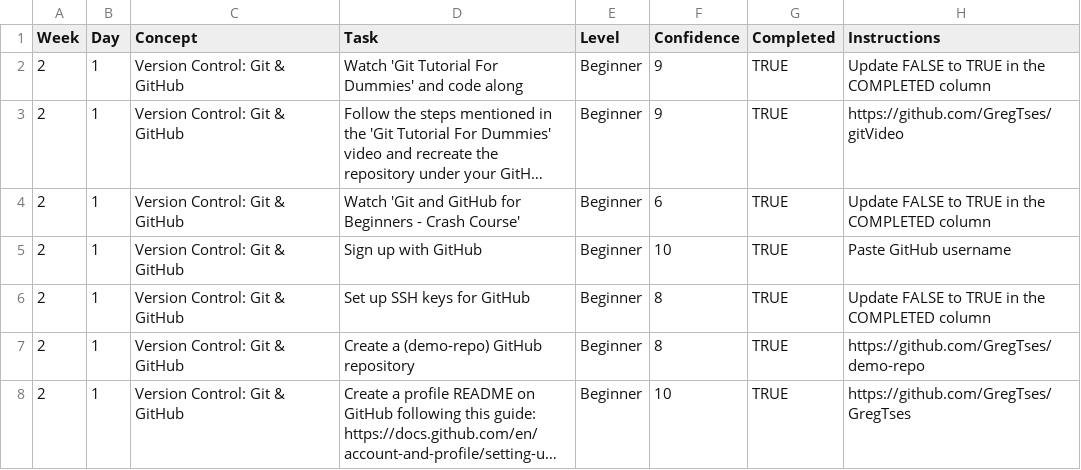
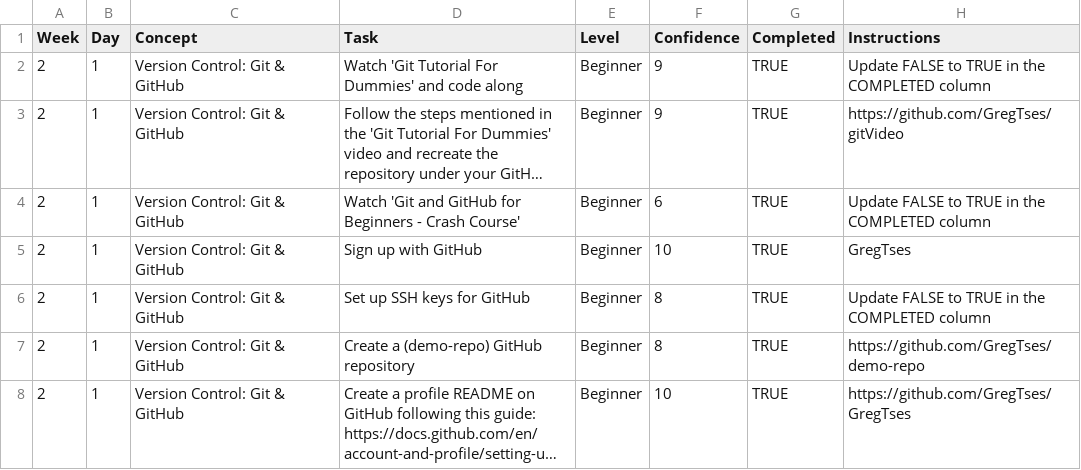
Before and after one commit to GregTses/WDX-180, a CSV file: user/week02/progress/progress.w02.d01.csv, drawn as a sheet; long unchanged cells end in ….

Commit message:
Update progress.w02.d01.csv

```diff
--- a/user/week02/progress/progress.w02.d01.csv
+++ b/user/week02/progress/progress.w02.d01.csv
@@ -4,3 +4,3 @@ Week,Day,Concept,Task,Level,Confidence,Completed,Instructions
 2,1,Version Control: Git & GitHub,Watch 'Git and GitHub for Beginners - Crash Course',Beginner,6,TRUE,Update FALSE to TRUE in the COMPLETED column
-2,1,Version Control: Git & GitHub,Sign up with GitHub,Beginner,10,TRUE,Paste GitHub username
+2,1,Version Control: Git & GitHub,Sign up with GitHub,Beginner,10,TRUE,GregTses
 2,1,Version Control: Git & GitHub,Set up SSH keys for GitHub,Beginner,8,TRUE,Update FALSE to TRUE in the COMPLETED column
```
